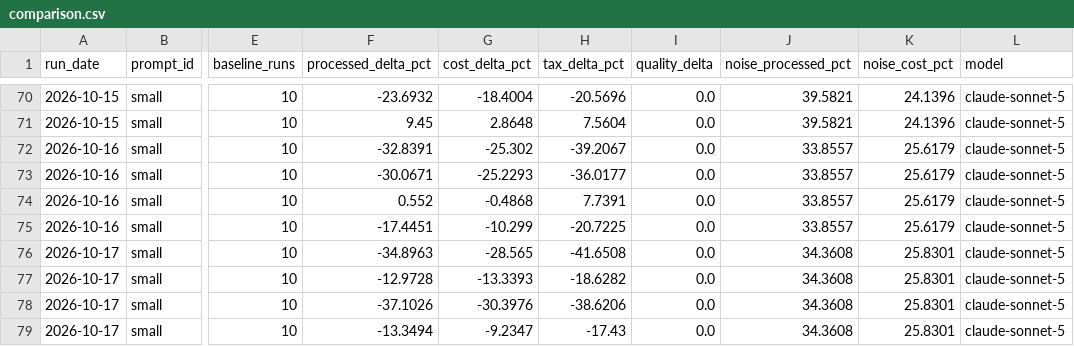
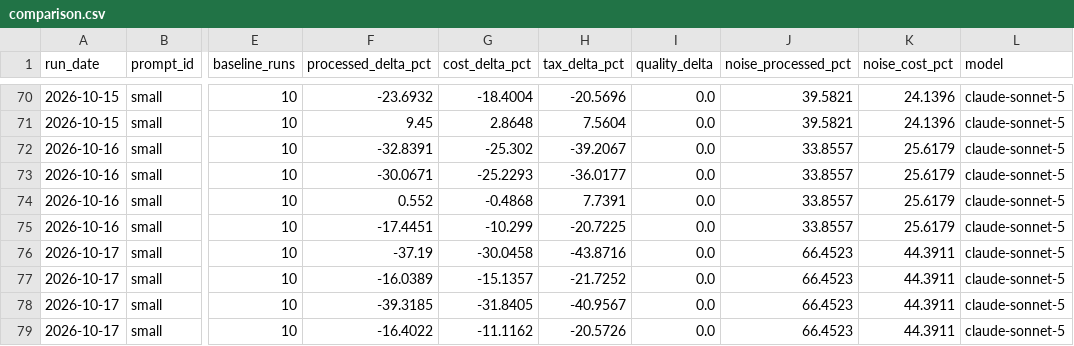
Before and after one commit to YangJunMan/claude-code-token-savings-benchmark, a CSV file: data/comparison.csv, drawn as a sheet; only a part is shown, gaps mark what is left out; the diff names each change by its address in the sheet, - before the commit and + after, or states it on an @@ line.

```diff
--- a/data/comparison.csv
+++ b/data/comparison.csv
-F76 (processed_delta_pct): -34.8963
+F76 (processed_delta_pct): -37.19
-G76 (cost_delta_pct): -28.565
+G76 (cost_delta_pct): -30.0458
-H76 (tax_delta_pct): -41.6508
+H76 (tax_delta_pct): -43.8716
-J76:J79 (noise_processed_pct): 34.3608
+J76:J79 (noise_processed_pct): 66.4523
-K76:K79 (noise_cost_pct): 25.8301
+K76:K79 (noise_cost_pct): 44.3911
-F77 (processed_delta_pct): -12.9728
+F77 (processed_delta_pct): -16.0389
-G77 (cost_delta_pct): -13.3393
+G77 (cost_delta_pct): -15.1357
-H77 (tax_delta_pct): -18.6282
+H77 (tax_delta_pct): -21.7252
-F78 (processed_delta_pct): -37.1026
+F78 (processed_delta_pct): -39.3185
-G78 (cost_delta_pct): -30.3976
+G78 (cost_delta_pct): -31.8405
-H78 (tax_delta_pct): -38.6206
+H78 (tax_delta_pct): -40.9567
-F79 (processed_delta_pct): -13.3494
+F79 (processed_delta_pct): -16.4022
-G79 (cost_delta_pct): -9.2347
+G79 (cost_delta_pct): -11.1162
-H79 (tax_delta_pct): -17.43
+H79 (tax_delta_pct): -20.5726
```
Also changed, not shown: data/activity-log.csv, data/run-summary.csv, 2 other files.
